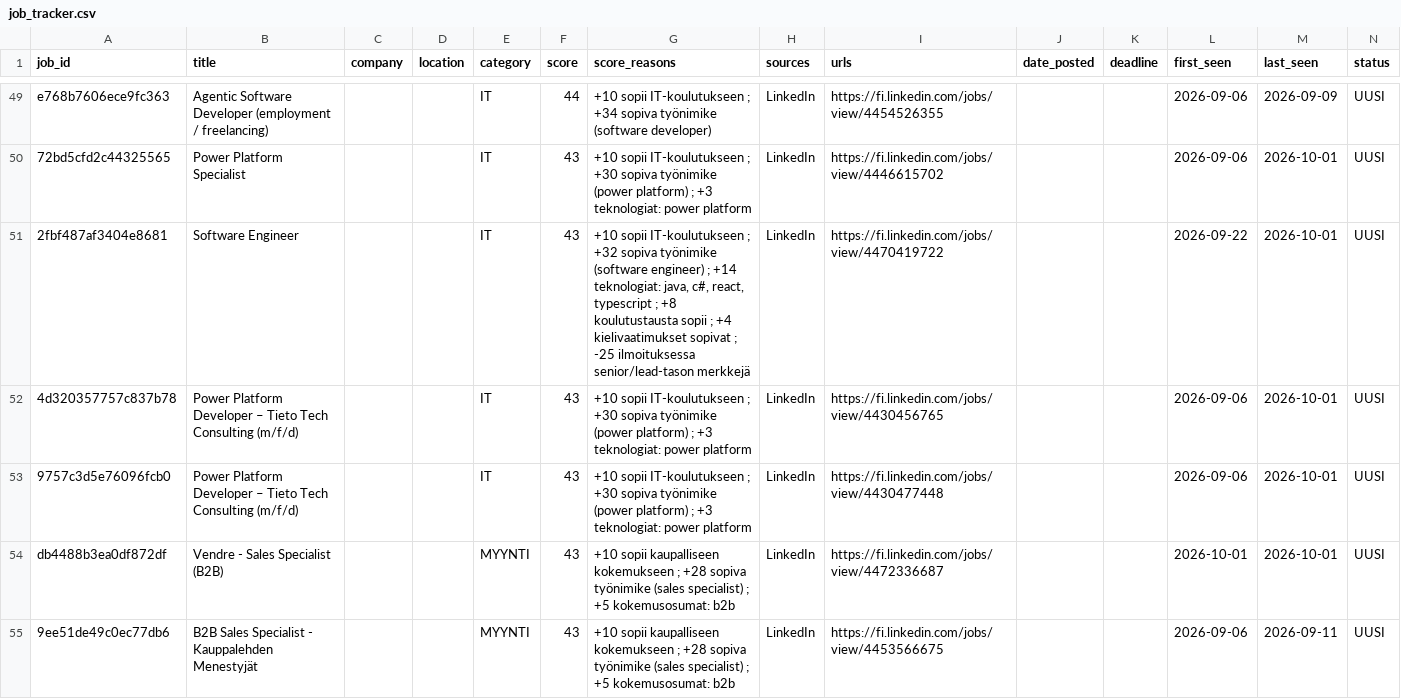
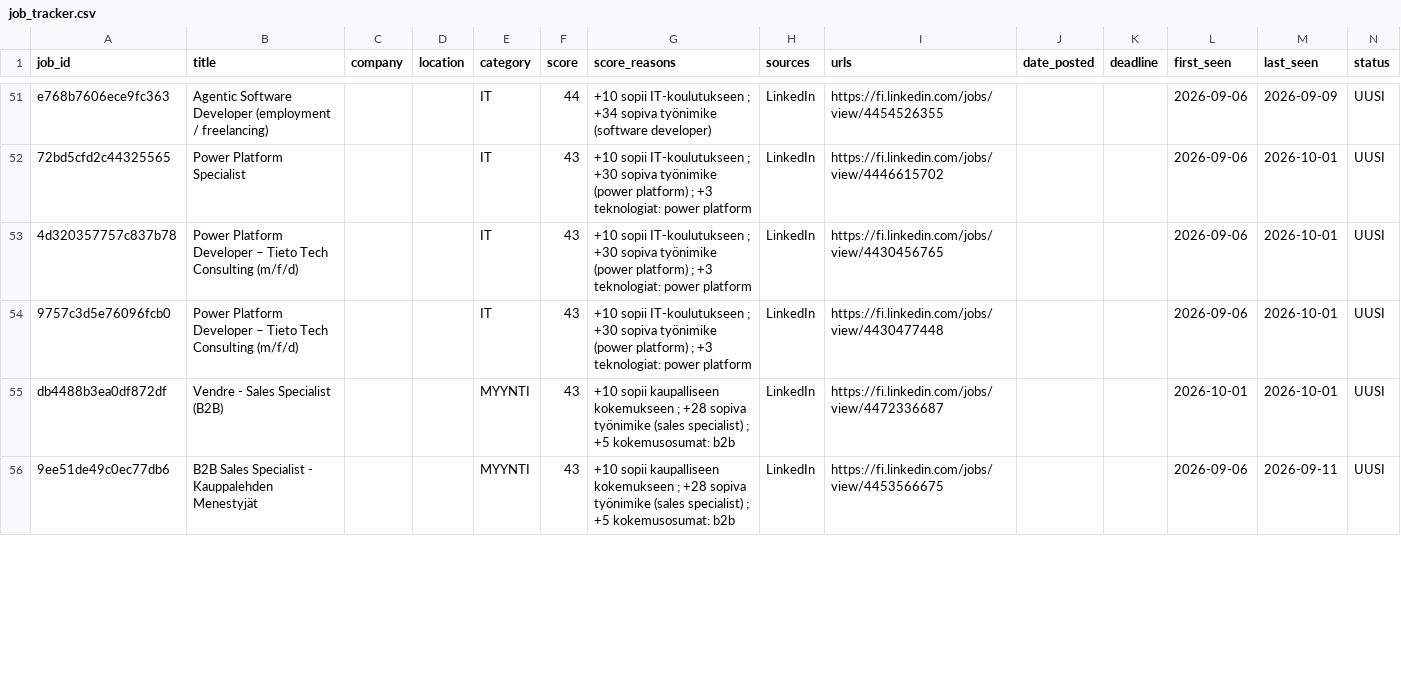
Before and after one commit to JanOlaf1/Job-agent, a CSV file: job_tracker.csv, drawn as a sheet; only a part is shown, gaps mark what is left out; removed rows and columns are numbered as before the commit, all else as after; rows hold the shown columns only; the diff covers the shown part only; the diff names each change by its address in the sheet, - before the commit and + after, or states it on an @@ line.

```diff
--- a/job_tracker.csv
+++ b/job_tracker.csv
-row 51: 2fbf487af3404e8681 | Software Engineer |  |  | IT | 43 | +10 sopii IT-koulutukseen ; +32 sopiva työnimike (software engineer) ; +14 teknologiat: java, c#, react, typescript ; +8 koulutustausta sopii ; +4 kielivaatimukset sopivat ; -25 ilmoituksessa senior/lead-tason merkkejä | LinkedIn | https://fi.linkedin.com/jobs/view/4470419722 |  |  | 2026-09-22 | 2026-10-01 | UUSI
```
Also changed, not shown: 8 added rows, 5 removed rows and 4 edited cells elsewhere in this file, 3 other files.
